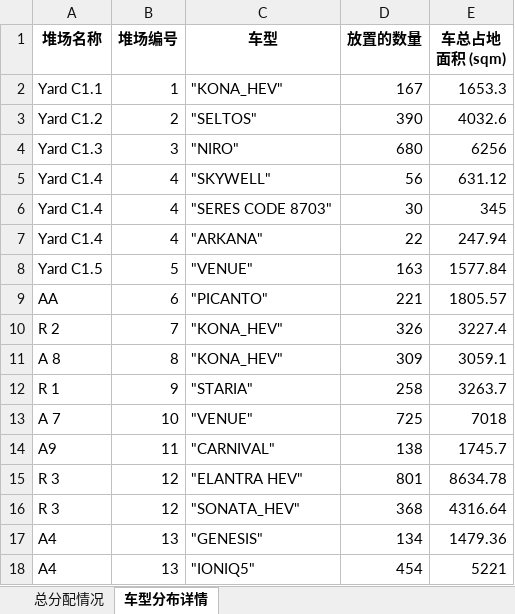
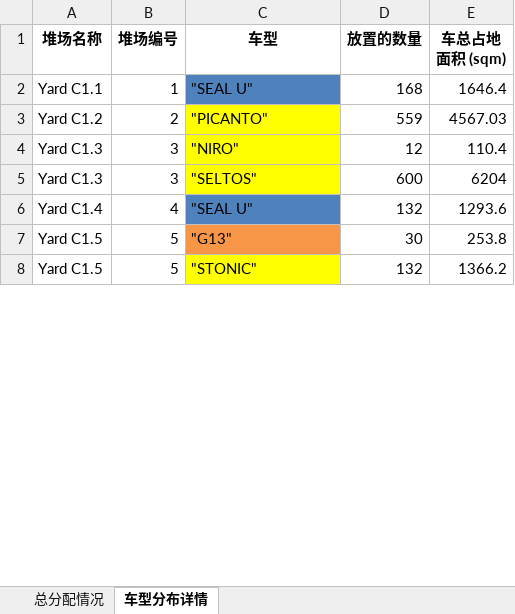
Before and after one commit to zhuqiu8/lilu_zhuqiu-s-_code, an Excel workbook: 滚装船项目/25年2月份RORO船/25年2月roro船/唯一的文件_第一阶段预分配/第一阶段预分配/Result/结果0.9.xlsx, sheet 车型分布详情, drawn as a sheet; only a part is shown; values as stored, in another font and other column widths than the file's, no borders; removed rows and columns are numbered as before the commit, all else as after; the diff covers the shown part only; the diff names each change by its address in the sheet, - before the commit and + after, or states it on an @@ line.

```diff
--- a/滚装船项目/25年2月份RORO船/25年2月roro船/唯一的文件_第一阶段预分配/第一阶段预分配/Result/结果0.9.xlsx (sheet 车型分布详情)
+++ b/滚装船项目/25年2月份RORO船/25年2月roro船/唯一的文件_第一阶段预分配/第一阶段预分配/Result/结果0.9.xlsx (sheet 车型分布详情)
-C2 (车型): "KONA_HEV"
+C2 (车型): "SEAL U"
-C2 fill: none
+C2 fill: #4F81BD
-D2 (放置的数量): 167
+D2 (放置的数量): 168
-E2 (车总占地面积 (sqm)): 1653.3
+E2 (车总占地面积 (sqm)): 1646.4
-C3 (车型): "SELTOS"
+C3 (车型): "PICANTO"
-C3:C4 fill: none
+C3:C4 fill: #FFFF00
-D3 (放置的数量): 390
+D3 (放置的数量): 559
-E3 (车总占地面积 (sqm)): 4032.6
+E3 (车总占地面积 (sqm)): 4567.03
-D4 (放置的数量): 680
+D4 (放置的数量): 12
-E4 (车总占地面积 (sqm)): 6256
+E4 (车总占地面积 (sqm)): 110.4
+row 5: Yard C1.3 | 3 | "SELTOS" | 600 | 6204
-C6 (车型): "SKYWELL"
+C6 (车型): "SEAL U"
-C6 fill: none
+C6 fill: #4F81BD
-D6 (放置的数量): 56
+D6 (放置的数量): 132
-E6 (车总占地面积 (sqm)): 631.12
+E6 (车总占地面积 (sqm)): 1293.6
-row 6: Yard C1.4 | 4 | "SERES CODE 8703" | 30 | 345
-row 7: Yard C1.4 | 4 | "ARKANA" | 22 | 247.94
+row 7: Yard C1.5 | 5 | "G13" | 30 | 253.8
-C8 (车型): "VENUE"
+C8 (车型): "STONIC"
-C8 fill: none
+C8 fill: #FFFF00
-D8 (放置的数量): 163
+D8 (放置的数量): 132
-E8 (车总占地面积 (sqm)): 1577.84
+E8 (车总占地面积 (sqm)): 1366.2
-row 9: AA | 6 | "PICANTO" | 221 | 1805.57
-row 10: R 2 | 7 | "KONA_HEV" | 326 | 3227.4
-row 11: A 8 | 8 | "KONA_HEV" | 309 | 3059.1
-row 12: R 1 | 9 | "STARIA" | 258 | 3263.7
-row 13: A 7 | 10 | "VENUE" | 725 | 7018
-row 14: A9 | 11 | "CARNIVAL" | 138 | 1745.7
-row 15: R 3 | 12 | "ELANTRA HEV" | 801 | 8634.78
-row 16: R 3 | 12 | "SONATA_HEV" | 368 | 4316.64
-row 17: A4 | 13 | "GENESIS" | 134 | 1479.36
-row 18: A4 | 13 | "IONIQ5" | 454 | 5221
```
Also changed, not shown: 7 added rows and 4 removed rows elsewhere in this sheet, sheet 总分配情况, 滚装船项目/25年2月份RORO船/25年2月roro船/第二次模型的输入数据0.xlsx, 12 other files.
